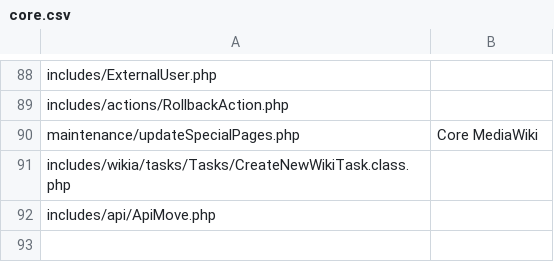
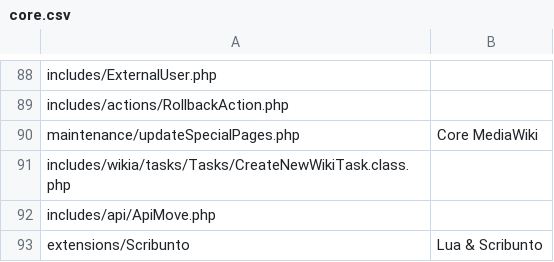
Before and after one commit to Wikia/jira-reporter, a CSV file: reporter/classifier/config/core.csv, drawn as a sheet; only a part is shown, gaps mark what is left out.

Commit message:
SUS-2029: map extensions/Scribuntu to "Lua & Scribunto" component

```diff
--- a/reporter/classifier/config/core.csv
+++ b/reporter/classifier/config/core.csv
@@ -92 +92,2 @@ includes/wikia/tasks/Tasks/CreateNewWikiTask.class.php,
 includes/api/ApiMove.php,
+extensions/Scribunto,"Lua & Scribunto"
```
